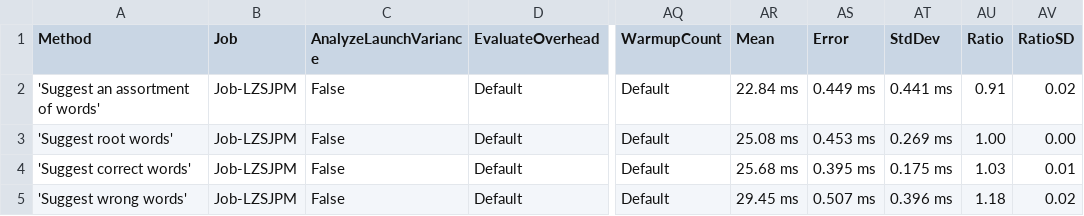
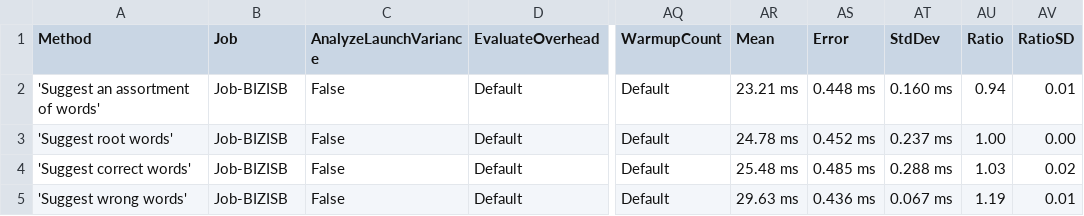
Before and after one commit to aarondandy/WeCantSpell.Hunspell, a CSV file: WeCantSpell.Hunspell.Benchmarking.MicroSuites/BenchmarkDotNet.Artifacts/results/WeCantSpell.Hunspell.Benchmarking.MicroSuites.EnUsWordListSuggestSuite-report.csv, drawn as a sheet; only a part is shown, gaps mark what is left out; the diff names each change by its address in the sheet, - before the commit and + after, or states it on an @@ line.

```diff
--- a/WeCantSpell.Hunspell.Benchmarking.MicroSuites/BenchmarkDotNet.Artifacts/results/WeCantSpell.Hunspell.Benchmarking.MicroSuites.EnUsWordListSuggestSuite-report.csv
+++ b/WeCantSpell.Hunspell.Benchmarking.MicroSuites/BenchmarkDotNet.Artifacts/results/WeCantSpell.Hunspell.Benchmarking.MicroSuites.EnUsWordListSuggestSuite-report.csv
-B2:B5 (Job): Job-LZSJPM
+B2:B5 (Job): Job-BIZISB
-AR2 (Mean): 22.84 ms
+AR2 (Mean): 23.21 ms
-AS2 (Error): 0.449 ms
+AS2 (Error): 0.448 ms
-AT2 (StdDev): 0.441 ms
+AT2 (StdDev): 0.160 ms
-AU2 (Ratio): 0.91
+AU2 (Ratio): 0.94
-AV2 (RatioSD): 0.02
+AV2 (RatioSD): 0.01
-AR3 (Mean): 25.08 ms
+AR3 (Mean): 24.78 ms
-AS3 (Error): 0.453 ms
+AS3 (Error): 0.452 ms
-AT3 (StdDev): 0.269 ms
+AT3 (StdDev): 0.237 ms
-AR4 (Mean): 25.68 ms
+AR4 (Mean): 25.48 ms
-AS4 (Error): 0.395 ms
+AS4 (Error): 0.485 ms
-AT4 (StdDev): 0.175 ms
+AT4 (StdDev): 0.288 ms
-AV4 (RatioSD): 0.01
+AV4 (RatioSD): 0.02
-AR5 (Mean): 29.45 ms
+AR5 (Mean): 29.63 ms
-AS5 (Error): 0.507 ms
+AS5 (Error): 0.436 ms
-AT5 (StdDev): 0.396 ms
+AT5 (StdDev): 0.067 ms
-AU5 (Ratio): 1.18
+AU5 (Ratio): 1.19
-AV5 (RatioSD): 0.02
+AV5 (RatioSD): 0.01
```
Also changed, not shown: WeCantSpell.Hunspell.Benchmarking.MicroSuites/BenchmarkDotNet.Artifacts/results/WeCantSpell.Hunspell.Benchmarking.MicroSuites.EnUsWordListCheckSuite-report.csv, 21 other files.
